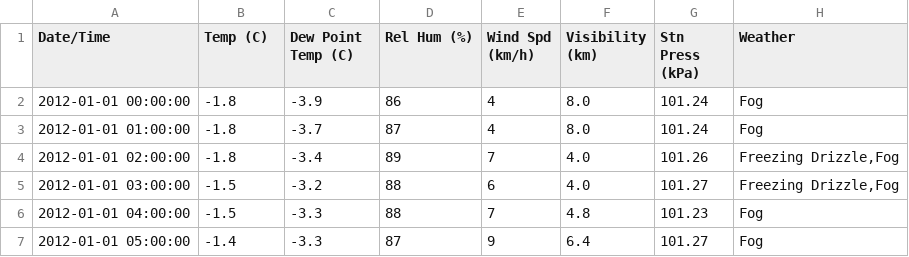
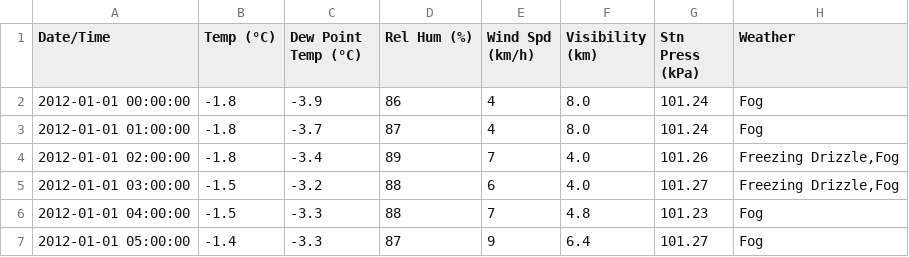
Before and after one commit to kangfucius/data-tutorials, a CSV file: pandas-cookbook-master/data/weather_2012.csv, drawn as a sheet; only a part is shown.

Commit message:
modified data columns (added °)

```diff
--- a/pandas-cookbook-master/data/weather_2012.csv
+++ b/pandas-cookbook-master/data/weather_2012.csv
@@ -1,2 +1,2 @@
-Date/Time,Temp (C),Dew Point Temp (C),Rel Hum (%),Wind Spd (km/h),Visibility (km),Stn Press (kPa),Weather
+Date/Time,Temp (°C),Dew Point Temp (°C),Rel Hum (%),Wind Spd (km/h),Visibility (km),Stn Press (kPa),Weather
 2012-01-01 00:00:00,-1.8,-3.9,86,4,8.0,101.24,Fog
```
Also changed, not shown: 1 other file.
